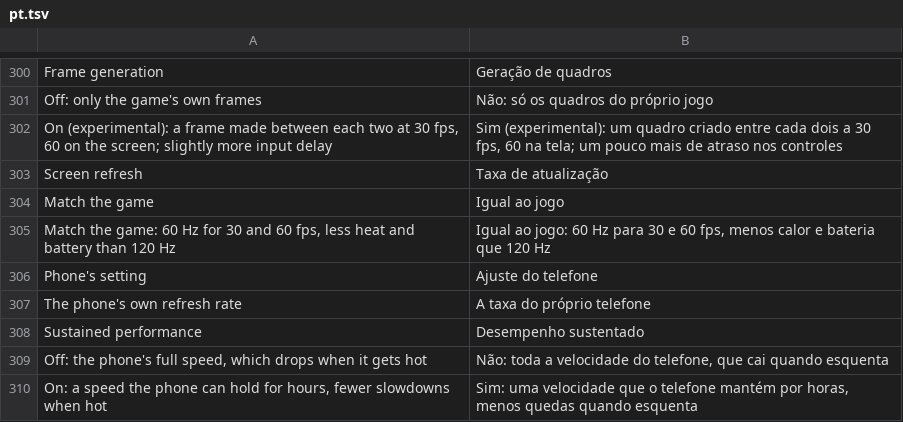
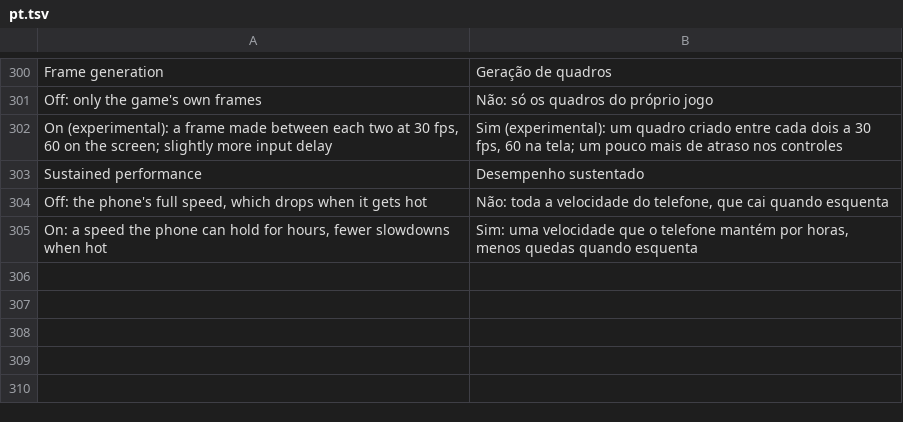
Before and after one commit to simipoB/Galar-Native-Android, a TSV file: dm/android/app/assets/lang/pt.tsv, drawn as a sheet; only a part is shown, gaps mark what is left out.

```diff
--- a/dm/android/app/assets/lang/pt.tsv
+++ b/dm/android/app/assets/lang/pt.tsv
@@ -302,7 +302,2 @@ Off: only the game's own frames	Não: só os quadros do próprio jogo
 On (experimental): a frame made between each two at 30 fps, 60 on the screen; slightly more input delay	Sim (experimental): um quadro criado entre cada dois a 30 fps, 60 na tela; um pouco mais de atraso nos controles
-Screen refresh	Taxa de atualização
-Match the game	Igual ao jogo
-Match the game: 60 Hz for 30 and 60 fps, less heat and battery than 120 Hz	Igual ao jogo: 60 Hz para 30 e 60 fps, menos calor e bateria que 120 Hz
-Phone's setting	Ajuste do telefone
-The phone's own refresh rate	A taxa do próprio telefone
 Sustained performance	Desempenho sustentado
```
Also changed, not shown: dm/android/app/assets/lang/es.tsv, dm/android/app/assets/lang/fr.tsv, 4 other files.
